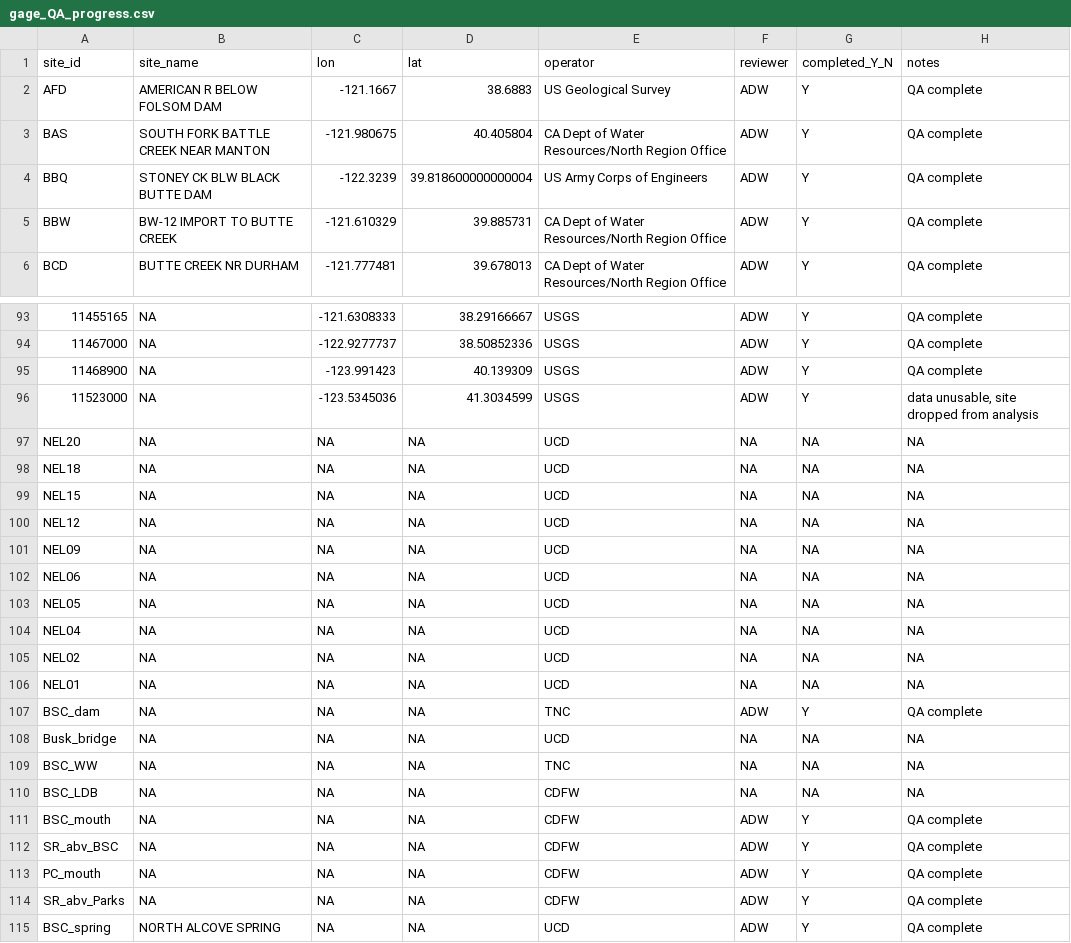
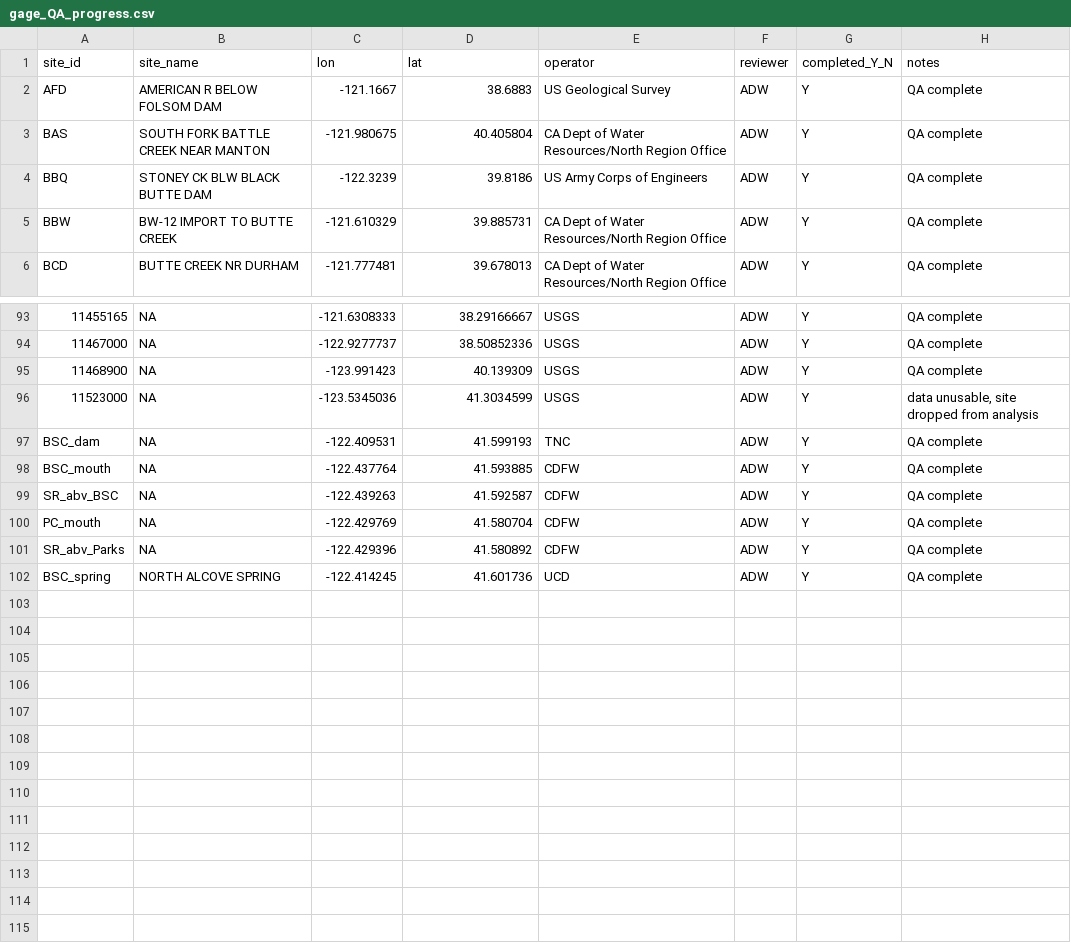
Before and after one commit to ucd-cws/streamtemp_classification, a CSV file: data/data_review/gage_QA_progress.csv, drawn as a sheet; only a part is shown, gaps mark what is left out; removed rows and columns are numbered as before the commit, all else as after; the diff names each change by its address in the sheet, - before the commit and + after, or states it on an @@ line.

Commit message:
Added coordinates for shasta stations. Created new map of final sites for modeling, saved output. Started code for mapping modeling results.

```diff
--- a/data/data_review/gage_QA_progress.csv
+++ b/data/data_review/gage_QA_progress.csv
-D4 (lat): 39.818600000000004
+D4 (lat): 39.8186
-row 97: NEL20 | NA | NA | NA | UCD | NA | NA | NA
-row 98: NEL18 | NA | NA | NA | UCD | NA | NA | NA
-row 99: NEL15 | NA | NA | NA | UCD | NA | NA | NA
-row 100: NEL12 | NA | NA | NA | UCD | NA | NA | NA
-row 101: NEL09 | NA | NA | NA | UCD | NA | NA | NA
-row 102: NEL06 | NA | NA | NA | UCD | NA | NA | NA
-row 103: NEL05 | NA | NA | NA | UCD | NA | NA | NA
-row 104: NEL04 | NA | NA | NA | UCD | NA | NA | NA
-row 105: NEL02 | NA | NA | NA | UCD | NA | NA | NA
-row 106: NEL01 | NA | NA | NA | UCD | NA | NA | NA
-C97 (lon): NA
+C97 (lon): -122.409531
-D97 (lat): NA
+D97 (lat): 41.599193
-row 108: Busk_bridge | NA | NA | NA | UCD | NA | NA | NA
-row 109: BSC_WW | NA | NA | NA | TNC | NA | NA | NA
-row 110: BSC_LDB | NA | NA | NA | CDFW | NA | NA | NA
-C98 (lon): NA
+C98 (lon): -122.437764
-D98 (lat): NA
+D98 (lat): 41.593885
-C99 (lon): NA
+C99 (lon): -122.439263
-D99 (lat): NA
+D99 (lat): 41.592587
-C100 (lon): NA
+C100 (lon): -122.429769
-D100 (lat): NA
+D100 (lat): 41.580704
-C101 (lon): NA
+C101 (lon): -122.429396
-D101 (lat): NA
+D101 (lat): 41.580892
-C102 (lon): NA
+C102 (lon): -122.414245
-D102 (lat): NA
+D102 (lat): 41.601736
```
Also changed, not shown: 4 other files.
